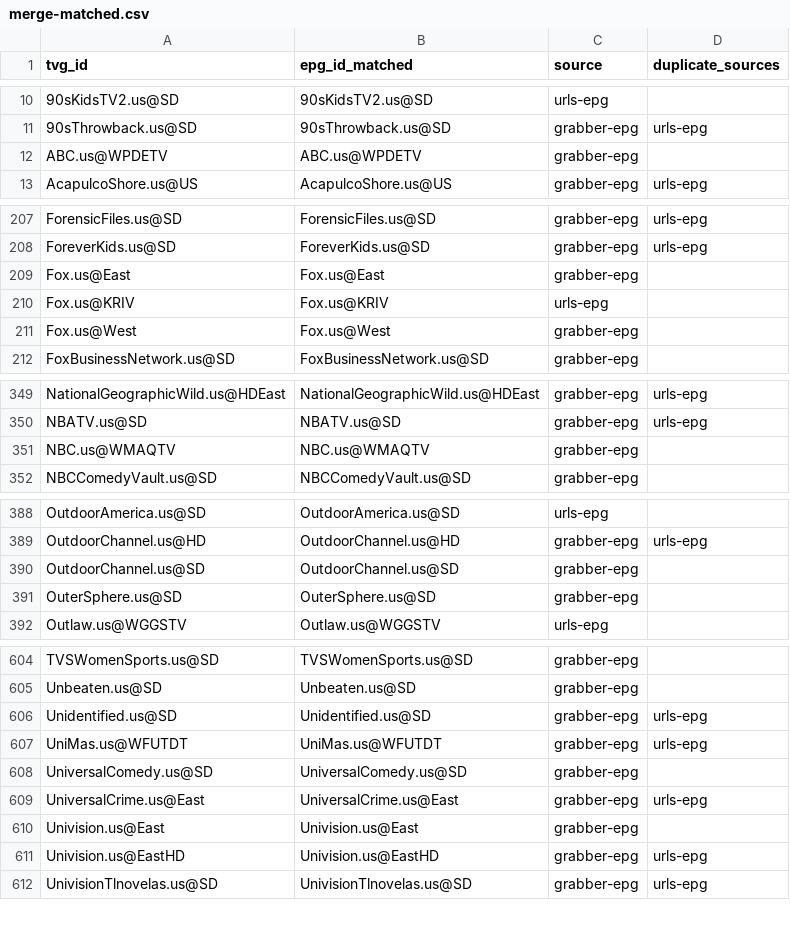
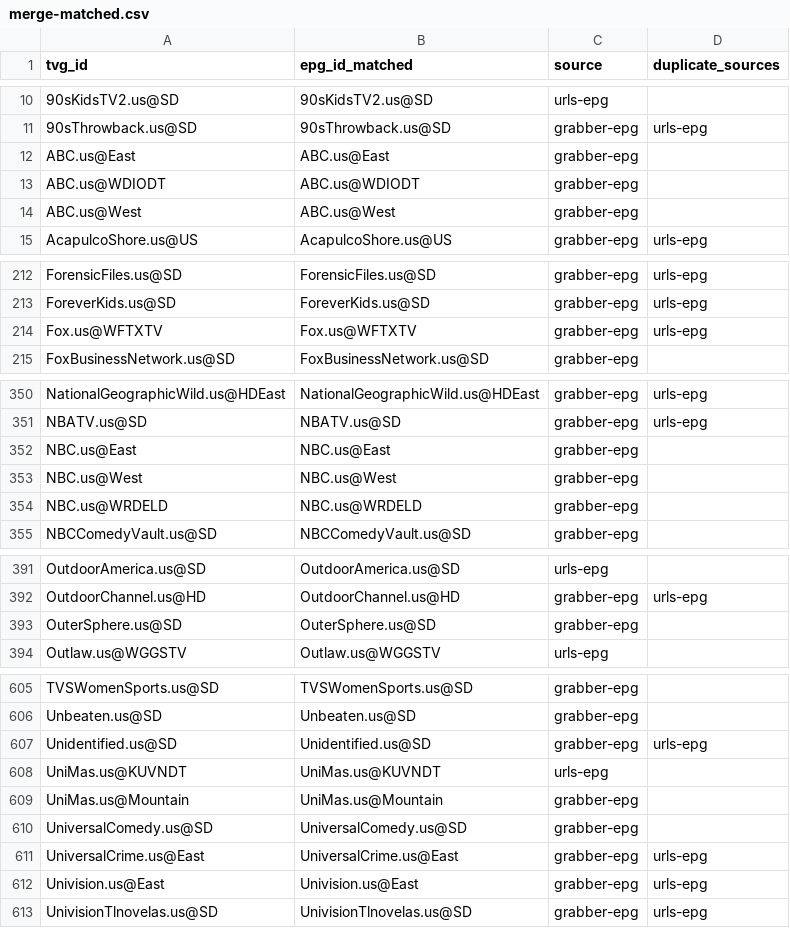
Before and after one commit to umarjamilpc/EPG-LIST-GEN, a CSV file: epgs/US/reports/merge-matched.csv, drawn as a sheet; only a part is shown, gaps mark what is left out; the diff covers the shown part only.

```diff
--- a/epgs/US/reports/merge-matched.csv
+++ b/epgs/US/reports/merge-matched.csv
@@ -11,3 +11,5 @@ tvg_id,epg_id_matched,source,duplicate_sources
 90sThrowback.us@SD,90sThrowback.us@SD,grabber-epg,urls-epg
-ABC.us@WPDETV,ABC.us@WPDETV,grabber-epg,
+ABC.us@East,ABC.us@East,grabber-epg,
+ABC.us@WDIODT,ABC.us@WDIODT,grabber-epg,
+ABC.us@West,ABC.us@West,grabber-epg,
 AcapulcoShore.us@US,AcapulcoShore.us@US,grabber-epg,urls-epg
@@ -208,5 +213,3 @@ ForensicFiles.us@SD,ForensicFiles.us@SD,grabber-epg,urls-epg
 ForeverKids.us@SD,ForeverKids.us@SD,grabber-epg,urls-epg
-Fox.us@East,Fox.us@East,grabber-epg,
-Fox.us@KRIV,Fox.us@KRIV,urls-epg,
-Fox.us@West,Fox.us@West,grabber-epg,
+Fox.us@WFTXTV,Fox.us@WFTXTV,grabber-epg,urls-epg
 FoxBusinessNetwork.us@SD,FoxBusinessNetwork.us@SD,grabber-epg,
@@ -350,3 +351,5 @@ NationalGeographicWild.us@HDEast,NationalGeographicWild.us@HDEast,grabber-epg,ur
 NBATV.us@SD,NBATV.us@SD,grabber-epg,urls-epg
-NBC.us@WMAQTV,NBC.us@WMAQTV,grabber-epg,
+NBC.us@East,NBC.us@East,grabber-epg,
+NBC.us@West,NBC.us@West,grabber-epg,
+NBC.us@WRDELD,NBC.us@WRDELD,grabber-epg,
 NBCComedyVault.us@SD,NBCComedyVault.us@SD,grabber-epg,
@@ -389,3 +392,2 @@ OutdoorAmerica.us@SD,OutdoorAmerica.us@SD,urls-epg,
 OutdoorChannel.us@HD,OutdoorChannel.us@HD,grabber-epg,urls-epg
-OutdoorChannel.us@SD,OutdoorChannel.us@SD,grabber-epg,
 OuterSphere.us@SD,OuterSphere.us@SD,grabber-epg,
@@ -606,7 +607,7 @@ Unbeaten.us@SD,Unbeaten.us@SD,grabber-epg,
 Unidentified.us@SD,Unidentified.us@SD,grabber-epg,urls-epg
-UniMas.us@WFUTDT,UniMas.us@WFUTDT,grabber-epg,urls-epg
+UniMas.us@KUVNDT,UniMas.us@KUVNDT,urls-epg,
+UniMas.us@Mountain,UniMas.us@Mountain,grabber-epg,
 UniversalComedy.us@SD,UniversalComedy.us@SD,grabber-epg,
 UniversalCrime.us@East,UniversalCrime.us@East,grabber-epg,urls-epg
-Univision.us@East,Univision.us@East,grabber-epg,
-Univision.us@EastHD,Univision.us@EastHD,grabber-epg,urls-epg
+Univision.us@East,Univision.us@East,grabber-epg,urls-epg
 UnivisionTlnovelas.us@SD,UnivisionTlnovelas.us@SD,grabber-epg,urls-epg
```
Also changed, not shown: 3 added rows, 3 removed rows and 34 edited cells elsewhere in this file, epgs/US/reports/grabber-matched.csv, epgs/US/reports/urls-matched.csv, 12 other files.
